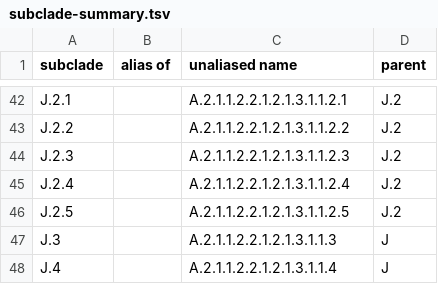
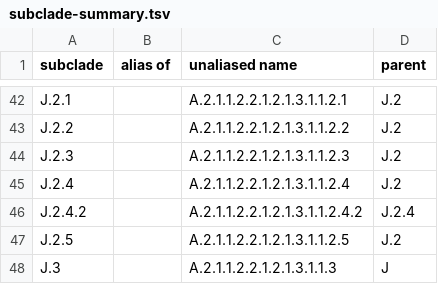
Before and after one commit to influenza-clade-nomenclature/seasonal_A-H3N2_HA, a TSV file: .auto-generated/subclade-summary.tsv, drawn as a sheet; only a part is shown, gaps mark what is left out; the shorter side is filled out with more unchanged rows; the diff names each change by its address in the sheet, - before the commit and + after, or states it on an @@ line.

```diff
--- a/.auto-generated/subclade-summary.tsv
+++ b/.auto-generated/subclade-summary.tsv
+row 46: J.2.4.2 |  | A.2.1.1.2.2.1.2.1.3.1.1.2.4.2 | J.2.4
```
Also changed, not shown: .auto-generated/subclade-proposals.tsv, .auto-generated/subclades.tsv, 3 other files.
